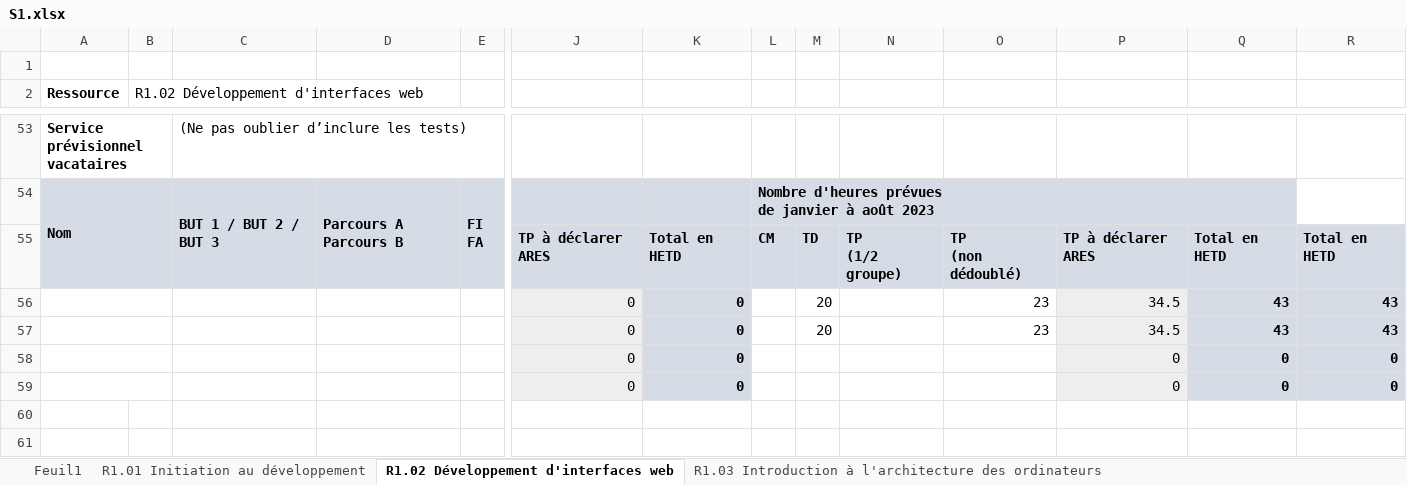
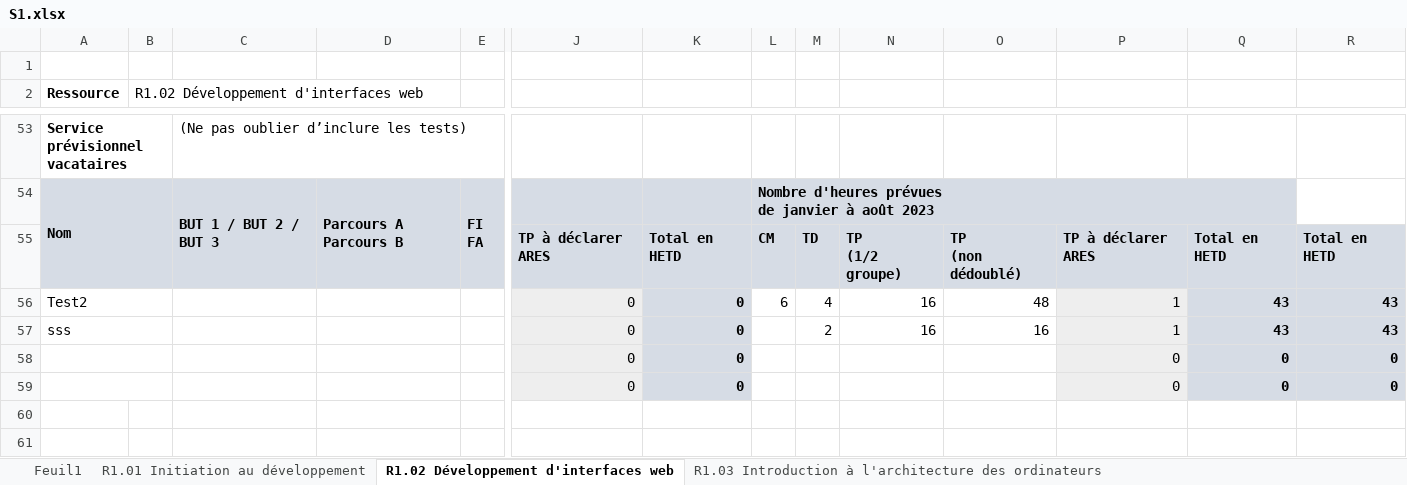
Before and after one commit to chiyeb/SAE-3.01, an Excel workbook: SAE_3_01/fichiers genere/S1.xlsx, sheet R1.02 Développement d'interfaces web, drawn as a sheet; only a part is shown, gaps mark what is left out; values as stored, in another font and other column widths than the file's, no borders; removed rows and columns are numbered as before the commit, all else as after; rows hold the shown columns only; the diff names each change by its address in the sheet, - before the commit and + after, or states it on an @@ line.

```diff
--- a/SAE_3_01/fichiers genere/S1.xlsx (sheet R1.02 Développement d'interfaces web)
+++ b/SAE_3_01/fichiers genere/S1.xlsx (sheet R1.02 Développement d'interfaces web)
-row 56:  |  |  |  |  | 0 | 0 |  | 20 |  | 23 | 34.5 | 43 | 43
-row 57:  |  |  |  |  | 0 | 0 |  | 20 |  | 23 | 34.5 | 43 | 43
+row 56: Test2 |  |  |  |  | 0 | 0 | 6 | 4 | 16 | 48 | 1 | 43 | 43
+row 57: sss |  |  |  |  | 0 | 0 |  | 2 | 16 | 16 | 1 | 43 | 43
```
Also changed, not shown: sheet R1.01 Initiation au développement, sheet R1.05 Introduction aux bases de données et SQL, 4 other files.
